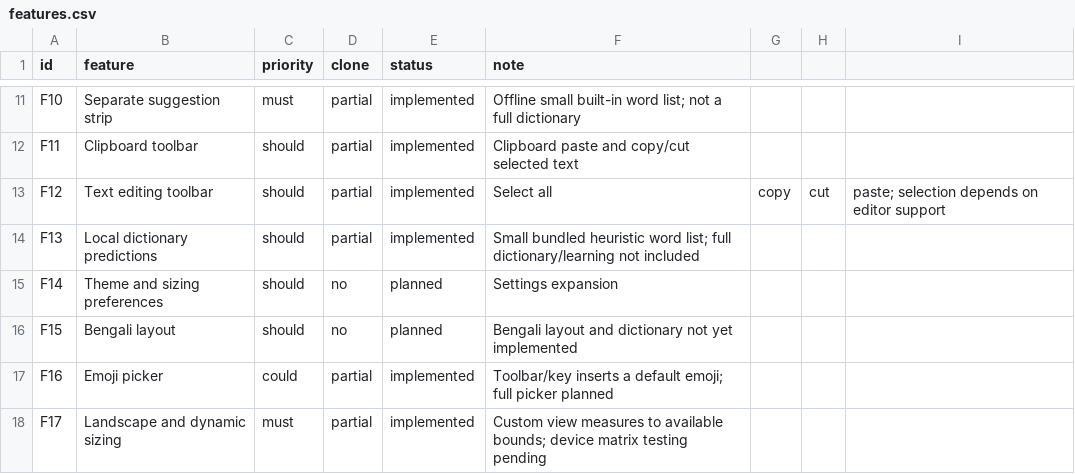
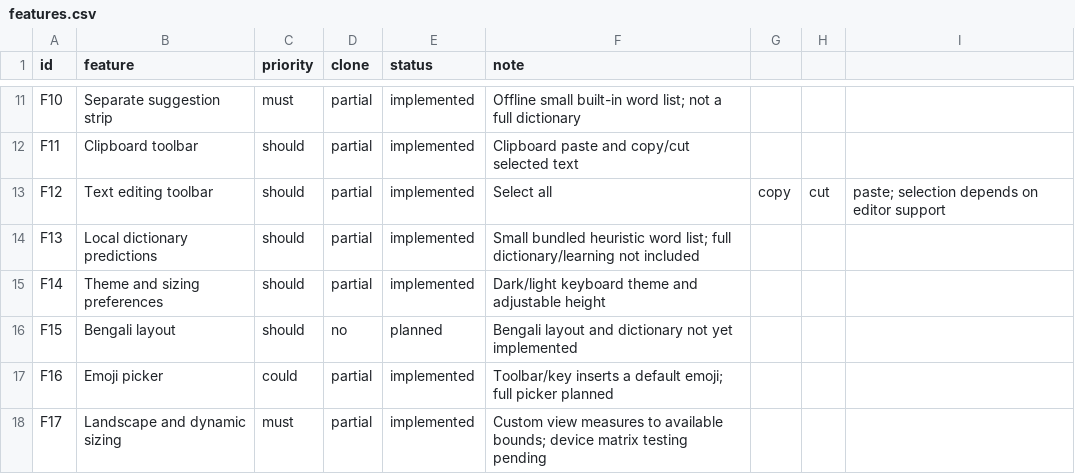
Before and after one commit to CrazeStudio/CrazeKeyboard-V2, a CSV file: replica/features.csv, drawn as a sheet; only a part is shown, gaps mark what is left out.

Commit message:
build: add keyboard theme and height settings

```diff
--- a/replica/features.csv
+++ b/replica/features.csv
@@ -14,3 +14,3 @@ F12,Text editing toolbar,should,partial,implemented,Select all, copy, cut, paste
 F13,Local dictionary predictions,should,partial,implemented,Small bundled heuristic word list; full dictionary/learning not included
-F14,Theme and sizing preferences,should,no,planned,Settings expansion
+F14,Theme and sizing preferences,should,partial,implemented,Dark/light keyboard theme and adjustable height
 F15,Bengali layout,should,no,planned,Bengali layout and dictionary not yet implemented
```
Also changed, not shown: 3 other files.
